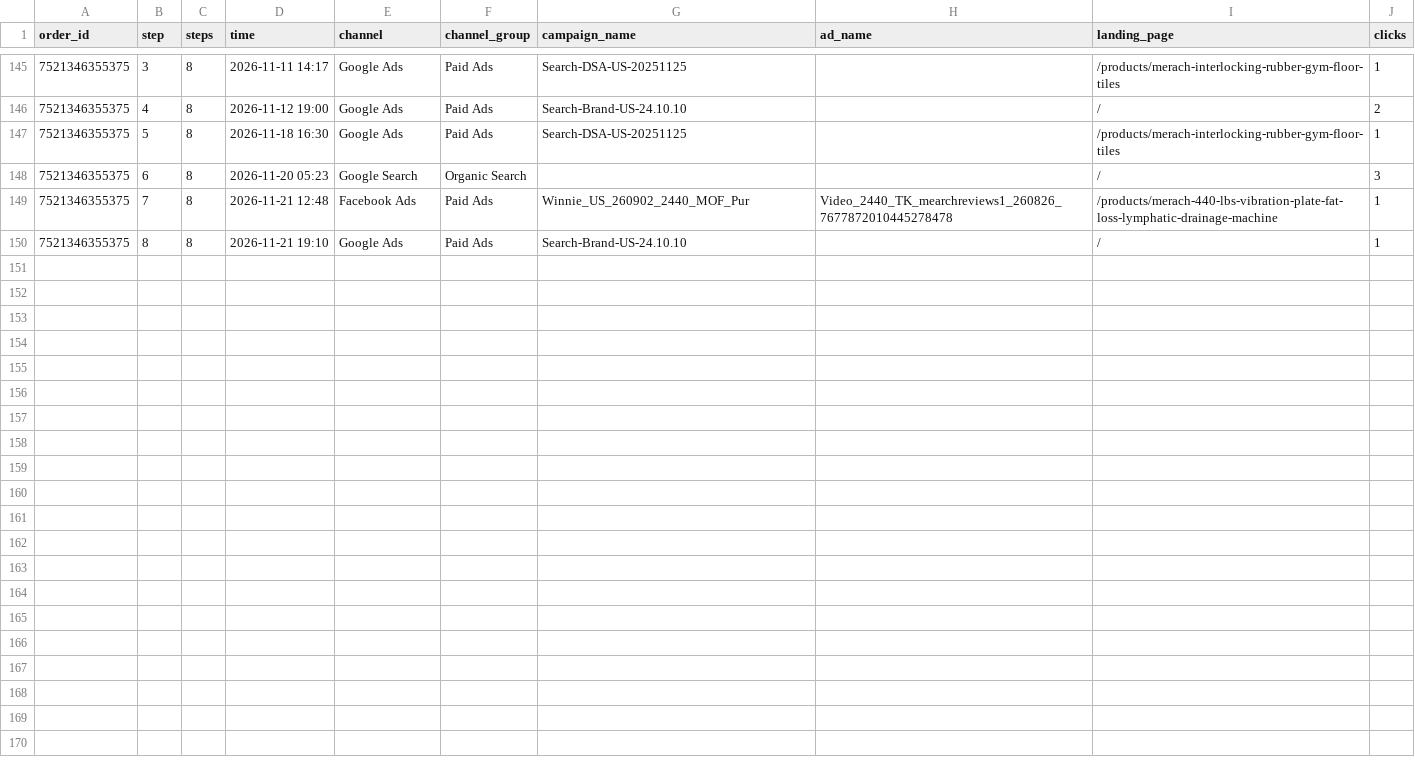
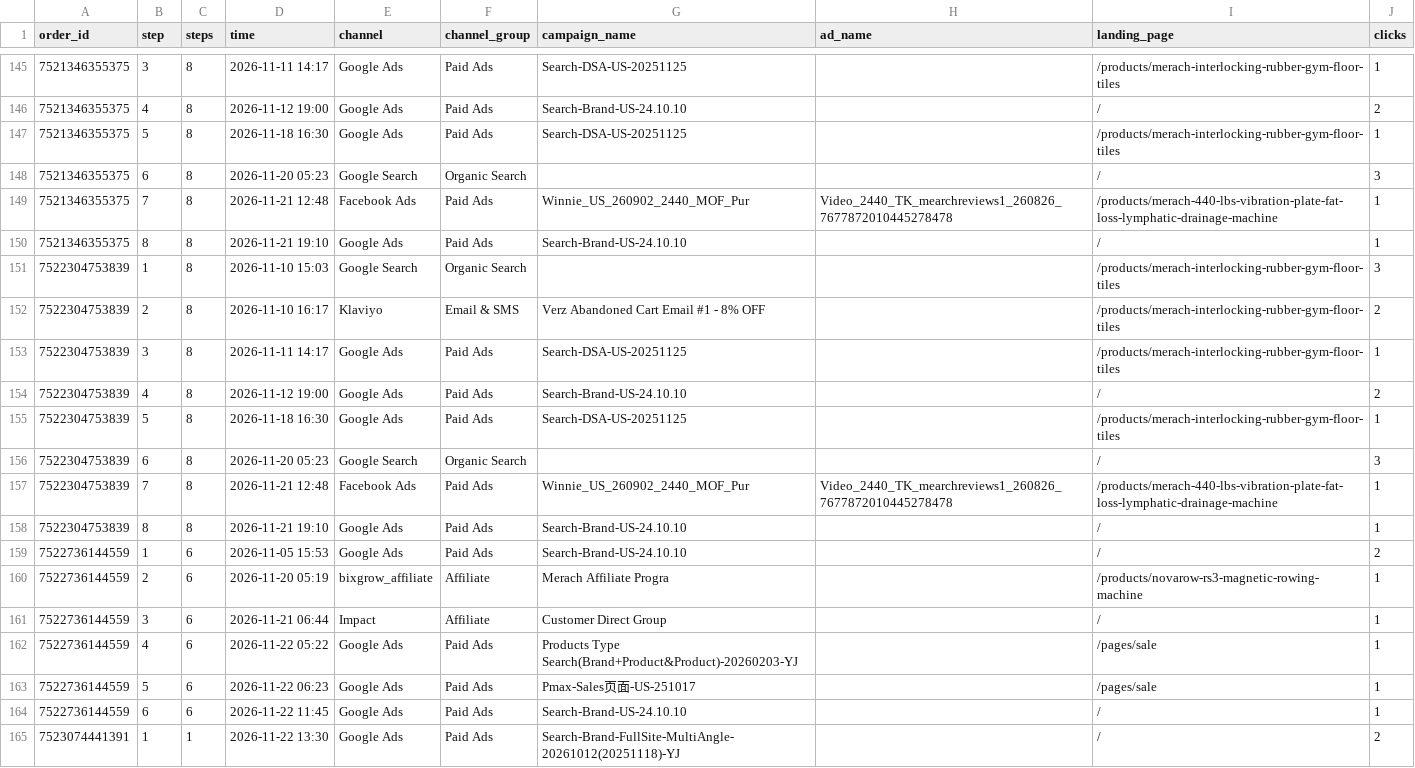
Before and after one commit to cristobalworkingdu-create/P16ads, a CSV file: daily/data/paths.csv, drawn as a sheet; only a part is shown, gaps mark what is left out.

```diff
--- a/daily/data/paths.csv
+++ b/daily/data/paths.csv
@@ -150 +150,16 @@ order_id,step,steps,time,channel,channel_group,campaign_name,ad_name,landing_pag
 7521346355375,8,8,2026-11-21 19:10,Google Ads,Paid Ads,Search-Brand-US-24.10.10,,/,1
+7522304753839,1,8,2026-11-10 15:03,Google Search,Organic Search,,,/products/merach-interlocking-rubber-gym-floor-tiles,3
+7522304753839,2,8,2026-11-10 16:17,Klaviyo,Email & SMS,Verz Abandoned Cart Email #1 - 8% OFF,,/products/merach-interlocking-rubber-gym-floor-tiles,2
+7522304753839,3,8,2026-11-11 14:17,Google Ads,Paid Ads,Search-DSA-US-20251125,,/products/merach-interlocking-rubber-gym-floor-tiles,1
+7522304753839,4,8,2026-11-12 19:00,Google Ads,Paid Ads,Search-Brand-US-24.10.10,,/,2
+7522304753839,5,8,2026-11-18 16:30,Google Ads,Paid Ads,Search-DSA-US-20251125,,/products/merach-interlocking-rubber-gym-floor-tiles,1
+7522304753839,6,8,2026-11-20 05:23,Google Search,Organic Search,,,/,3
+7522304753839,7,8,2026-11-21 12:48,Facebook Ads,Paid Ads,Winnie_US_260902_2440_MOF_Pur,Video_2440_TK_mearchreviews1_260826_7677872010445278478,/products/merach-440-lbs-vibration-plate-fat-loss-lymphatic-drainage-machine,1
+7522304753839,8,8,2026-11-21 19:10,Google Ads,Paid Ads,Search-Brand-US-24.10.10,,/,1
+7522736144559,1,6,2026-11-05 15:53,Google Ads,Paid Ads,Search-Brand-US-24.10.10,,/,2
+7522736144559,2,6,2026-11-20 05:19,bixgrow_affiliate,Affiliate,Merach Affiliate Progra,,/products/novarow-rs3-magnetic-rowing-machine,1
+7522736144559,3,6,2026-11-21 06:44,Impact,Affiliate,Customer Direct Group,,/,1
+7522736144559,4,6,2026-11-22 05:22,Google Ads,Paid Ads,Products Type Search(Brand+Product&Product)-20260203-YJ,,/pages/sale,1
+7522736144559,5,6,2026-11-22 06:23,Google Ads,Paid Ads,Pmax-Sales页面-US-251017,,/pages/sale,1
+7522736144559,6,6,2026-11-22 11:45,Google Ads,Paid Ads,Search-Brand-US-24.10.10,,/,1
+7523074441391,1,1,2026-11-22 13:30,Google Ads,Paid Ads,Search-Brand-FullSite-MultiAngle-20261012(20251118)-YJ,,/,2
```
Also changed, not shown: daily/data/funnel.csv, daily/data/orders.csv, 2 other files.
